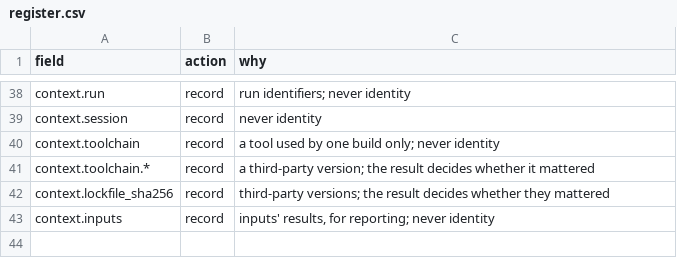
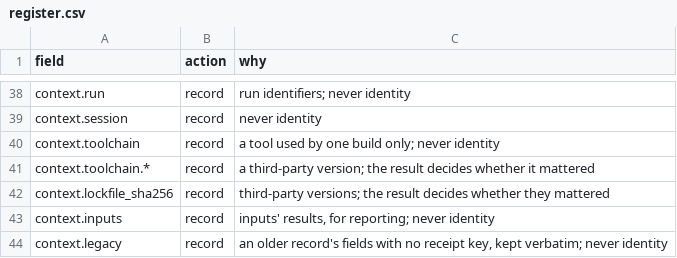
Before and after one commit to NewGraphEnvironment/crate, a CSV file: inst/extdata/receipt/register.csv, drawn as a sheet; only a part is shown, gaps mark what is left out.

```diff
--- a/inst/extdata/receipt/register.csv
+++ b/inst/extdata/receipt/register.csv
@@ -43 +43,2 @@ context.lockfile_sha256,record,"third-party versions; the result decides whether
 context.inputs,record,"inputs' results, for reporting; never identity"
+context.legacy,record,"an older record's fields with no receipt key, kept verbatim; never identity"
```
Also changed, not shown: 12 other files.
